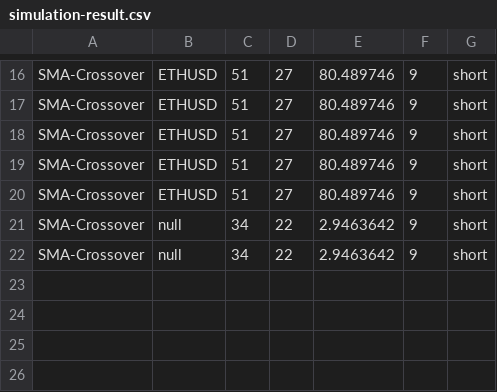
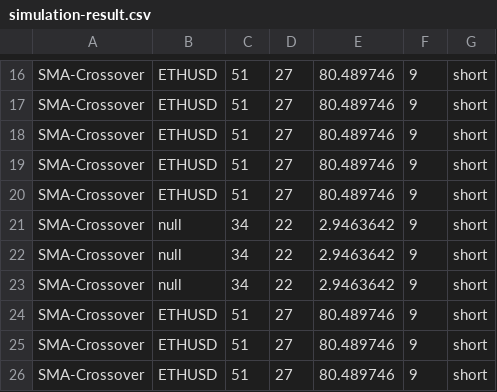
Before and after one commit to LissanKoirala/School, a CSV file: IA/Proof Of Concept/data/simulation-result.csv, drawn as a sheet; only a part is shown, gaps mark what is left out.

```diff
--- a/IA/Proof Of Concept/data/simulation-result.csv
+++ b/IA/Proof Of Concept/data/simulation-result.csv
@@ -22 +22,5 @@ SMA-Crossover,null,34,22,2.9463642,9,short
 SMA-Crossover,null,34,22,2.9463642,9,short
+SMA-Crossover,null,34,22,2.9463642,9,short
+SMA-Crossover,ETHUSD,51,27,80.489746,9,short
+SMA-Crossover,ETHUSD,51,27,80.489746,9,short
+SMA-Crossover,ETHUSD,51,27,80.489746,9,short
```
Also changed, not shown: 1 other file.
